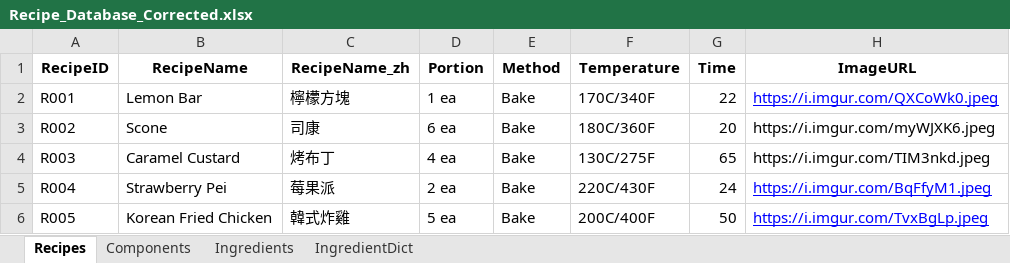
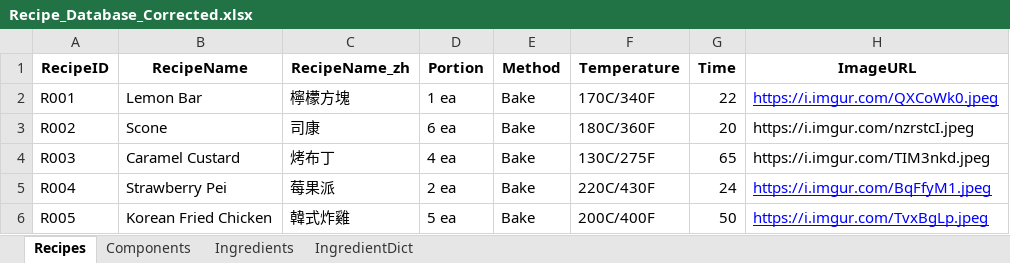
Before and after one commit to imangu919/recipe-ingredient-calculator, an Excel workbook: Recipe_Database_Corrected.xlsx, sheet Recipes, drawn as a sheet; values as stored, in another font and other column widths than the file's, no borders; the diff names each change by its address in the sheet, - before the commit and + after, or states it on an @@ line.

```diff
--- a/Recipe_Database_Corrected.xlsx (sheet Recipes)
+++ b/Recipe_Database_Corrected.xlsx (sheet Recipes)
-H3 (ImageURL): https://i.imgur.com/myWJXK6.jpeg
+H3 (ImageURL): https://i.imgur.com/nzrstcI.jpeg
```
Also changed, not shown: 1 other file.
